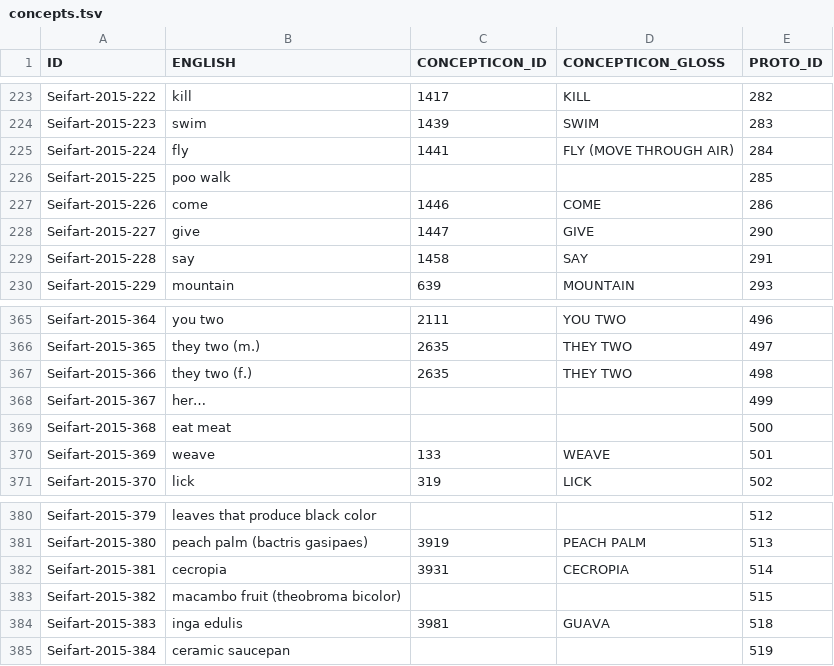
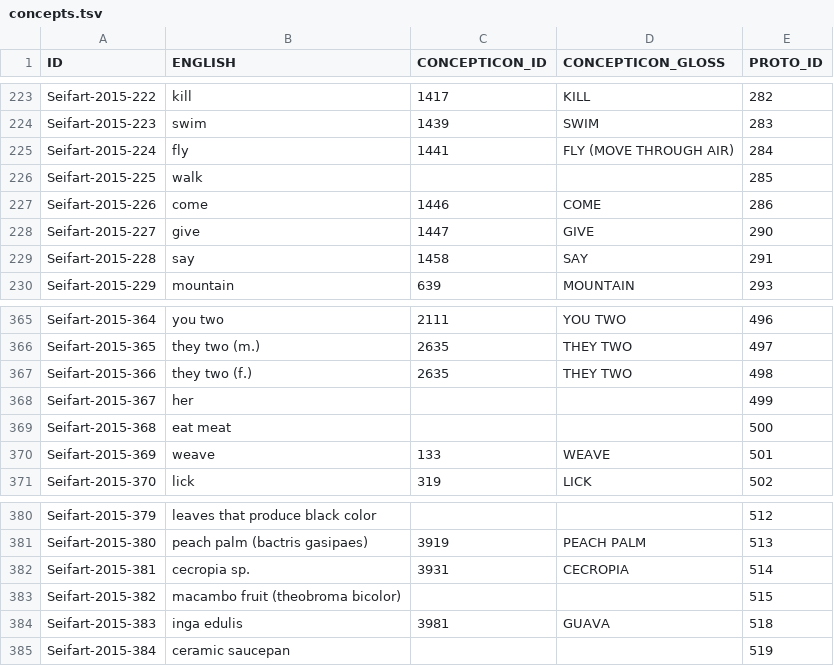
Before and after one commit to lexibank/seifartecheverriboran, a TSV file: etc/concepts.tsv, drawn as a sheet; only a part is shown, gaps mark what is left out.

```diff
--- a/etc/concepts.tsv
+++ b/etc/concepts.tsv
@@ -225,3 +225,3 @@ Seifart-2015-223	swim	1439	SWIM	283
 Seifart-2015-224	fly	1441	FLY (MOVE THROUGH AIR)	284
-Seifart-2015-225	poo walk			285
+Seifart-2015-225	walk			285
 Seifart-2015-226	come	1446	COME	286
@@ -367,3 +367,3 @@ Seifart-2015-365	they two (m.)	2635	THEY TWO	497
 Seifart-2015-366	they two (f.)	2635	THEY TWO	498
-Seifart-2015-367	her…			499
+Seifart-2015-367	her			499
 Seifart-2015-368	eat meat			500
@@ -381,3 +381,3 @@ Seifart-2015-379	leaves that produce black color			512
 Seifart-2015-380	peach palm (bactris gasipaes)	3919	PEACH PALM	513
-Seifart-2015-381	cecropia	3931	CECROPIA	514
+Seifart-2015-381	cecropia sp.	3931	CECROPIA	514
 Seifart-2015-382	macambo fruit (theobroma bicolor)			515
```
Also changed, not shown: cldf/forms.csv, cldf/parameters.csv, 8 other files.
